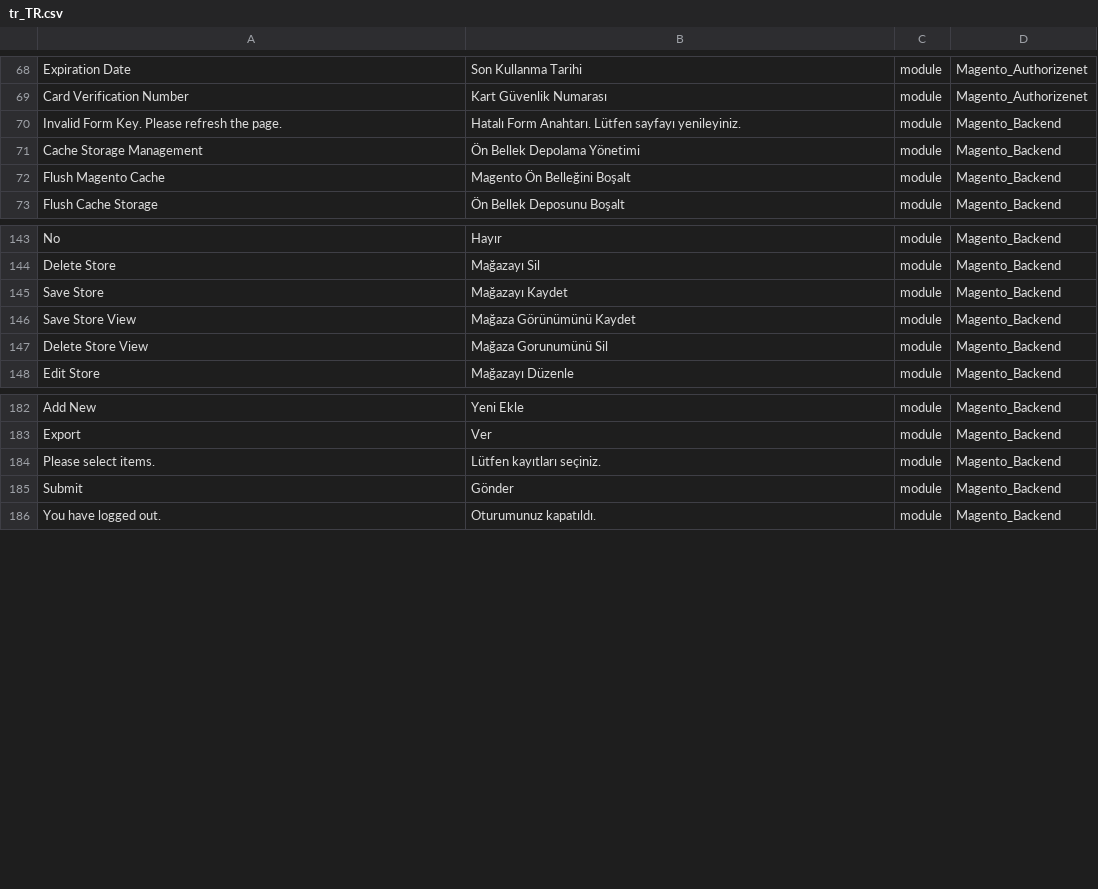
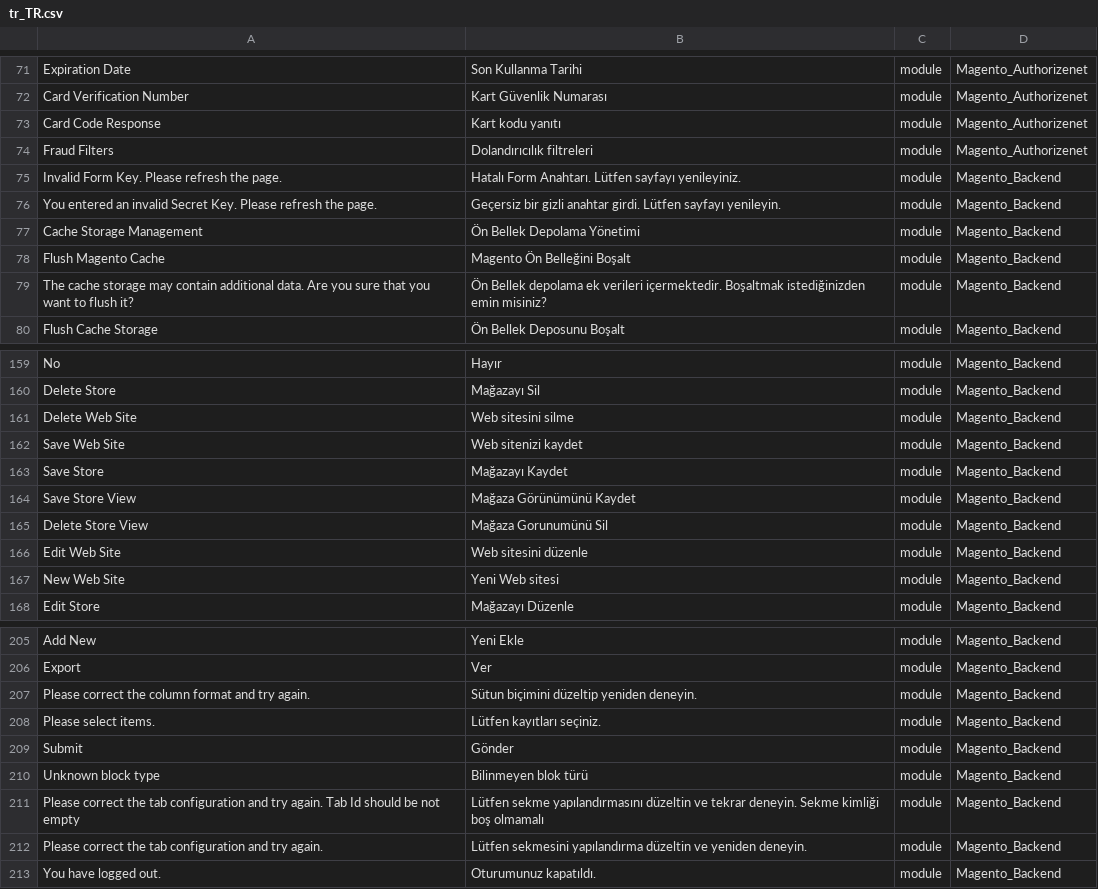
Before and after one commit to Magento2Translations/language_tr_tr, a CSV file: tr_TR.csv, drawn as a sheet; only a part is shown, gaps mark what is left out; the diff covers the shown part only; the diff names each change by its address in the sheet, - before the commit and + after, or states it on an @@ line.

```diff
--- a/tr_TR.csv
+++ b/tr_TR.csv
+row 73: Card Code Response | Kart kodu yanıtı | module | Magento_Authorizenet
+row 74: Fraud Filters | Dolandırıcılık filtreleri | module | Magento_Authorizenet
+row 76: You entered an invalid Secret Key. Please refresh the page. | Geçersiz bir gizli anahtar girdi. Lütfen sayfayı yenileyin. | module | Magento_Backend
+row 79: The cache storage may contain additional data. Are you sure that you want to flush it? | Ön Bellek depolama ek verileri içermektedir. Boşaltmak istediğinizden emin misiniz? | module | Magento_Backend
+row 161: Delete Web Site | Web sitesini silme | module | Magento_Backend
+row 162: Save Web Site | Web sitenizi kaydet | module | Magento_Backend
+row 166: Edit Web Site | Web sitesini düzenle | module | Magento_Backend
+row 167: New Web Site | Yeni Web sitesi | module | Magento_Backend
+row 207: Please correct the column format and try again. | Sütun biçimini düzeltip yeniden deneyin. | module | Magento_Backend
+row 210: Unknown block type | Bilinmeyen blok türü | module | Magento_Backend
+row 211: Please correct the tab configuration and try again. Tab Id should be not empty | Lütfen sekme yapılandırmasını düzeltin ve tekrar deneyin. Sekme kimliği boş olmamalı | module | Magento_Backend
+row 212: Please correct the tab configuration and try again. | Lütfen sekmesini yapılandırma düzeltin ve yeniden deneyin. | module | Magento_Backend
```
Also changed, not shown: 18 added rows elsewhere in this file, 1 other file.
